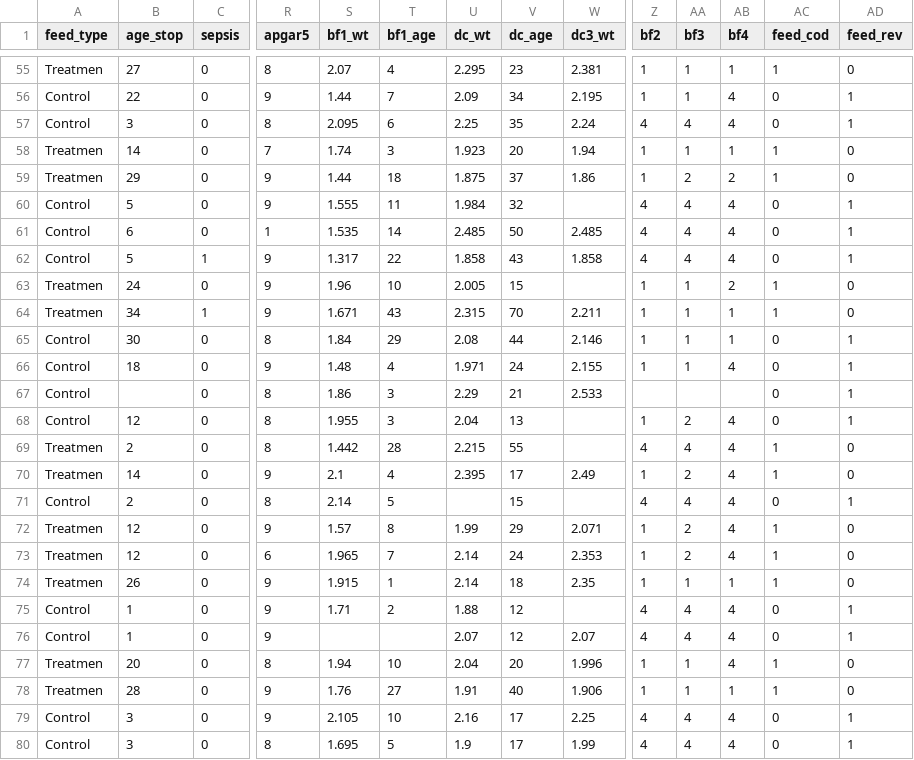
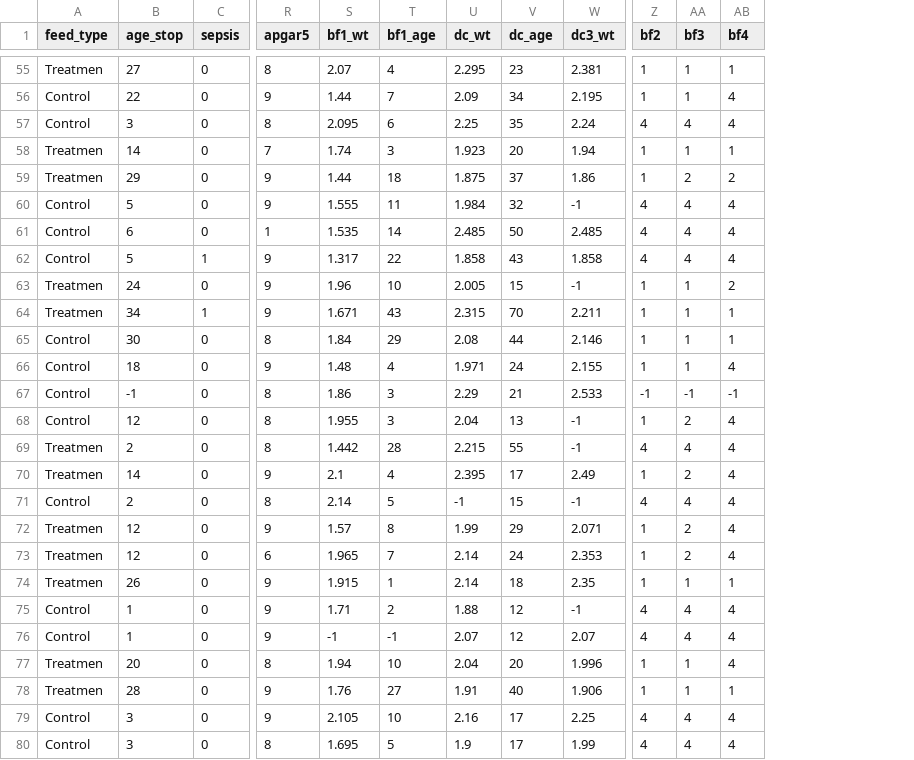
Before and after one commit to pmean/data, a CSV file: files/breast-feeding-preterm.csv, drawn as a sheet; only a part is shown, gaps mark what is left out; the diff covers the shown part only; the diff names each change by its address in the sheet, - before the commit and + after, or states it on an @@ line.

```diff
--- a/files/breast-feeding-preterm.csv
+++ b/files/breast-feeding-preterm.csv
-column AC (feed_cod), rows 55-80: 1 | 0 | 0 | 1 | 1 | 0 | 0 | 0 | 1 | 1 | 0 | 0 | 0 | 0 | 1 | 1 | 0 | 1 | 1 | 1 | 0 | 0 | 1 | 1 | 0 | 0
-column AD (feed_rev), rows 55-80: 0 | 1 | 1 | 0 | 0 | 1 | 1 | 1 | 0 | 0 | 1 | 1 | 1 | 1 | 0 | 0 | 1 | 0 | 0 | 0 | 1 | 1 | 0 | 0 | 1 | 1
-W60 (dc3_wt): (empty)
+W60 (dc3_wt): -1
-W63 (dc3_wt): (empty)
+W63 (dc3_wt): -1
-B67 (age_stop): (empty)
+B67 (age_stop): -1
-Z67 (bf2): (empty)
+Z67 (bf2): -1
-AA67 (bf3): (empty)
+AA67 (bf3): -1
-AB67 (bf4): (empty)
+AB67 (bf4): -1
-W68:W69 (dc3_wt): (empty)
+W68:W69 (dc3_wt): -1
-U71 (dc_wt): (empty)
+U71 (dc_wt): -1
-W71 (dc3_wt): (empty)
+W71 (dc3_wt): -1
-W75 (dc3_wt): (empty)
+W75 (dc3_wt): -1
-S76 (bf1_wt): (empty)
+S76 (bf1_wt): -1
-T76 (bf1_age): (empty)
+T76 (bf1_age): -1
```
Also changed, not shown: 21 edited cells elsewhere in this file, 1 other file.
